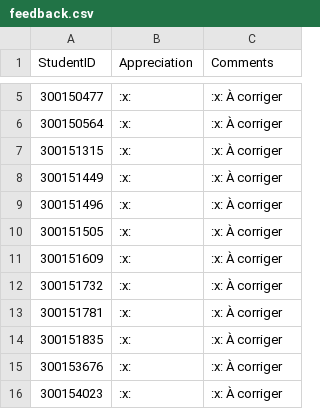
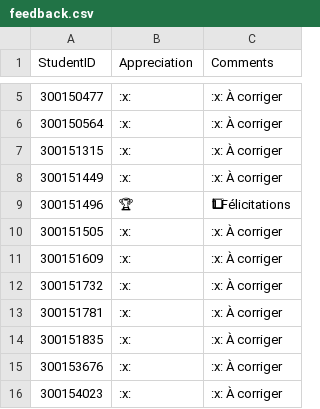
Before and after one commit to CollegeBoreal/INF1083-200-26A-05, a CSV file: 5.RxJS/.scripts/grading/feedback.csv, drawn as a sheet; only a part is shown, gaps mark what is left out; the diff names each change by its address in the sheet, - before the commit and + after, or states it on an @@ line.

```diff
--- a/5.RxJS/.scripts/grading/feedback.csv
+++ b/5.RxJS/.scripts/grading/feedback.csv
-B9 (Appreciation): :x:
+B9 (Appreciation): 🏆
-C9 (Comments): :x: À corriger
+C9 (Comments): 1⃣ Félicitations
```
Also changed, not shown: 1 other file.
